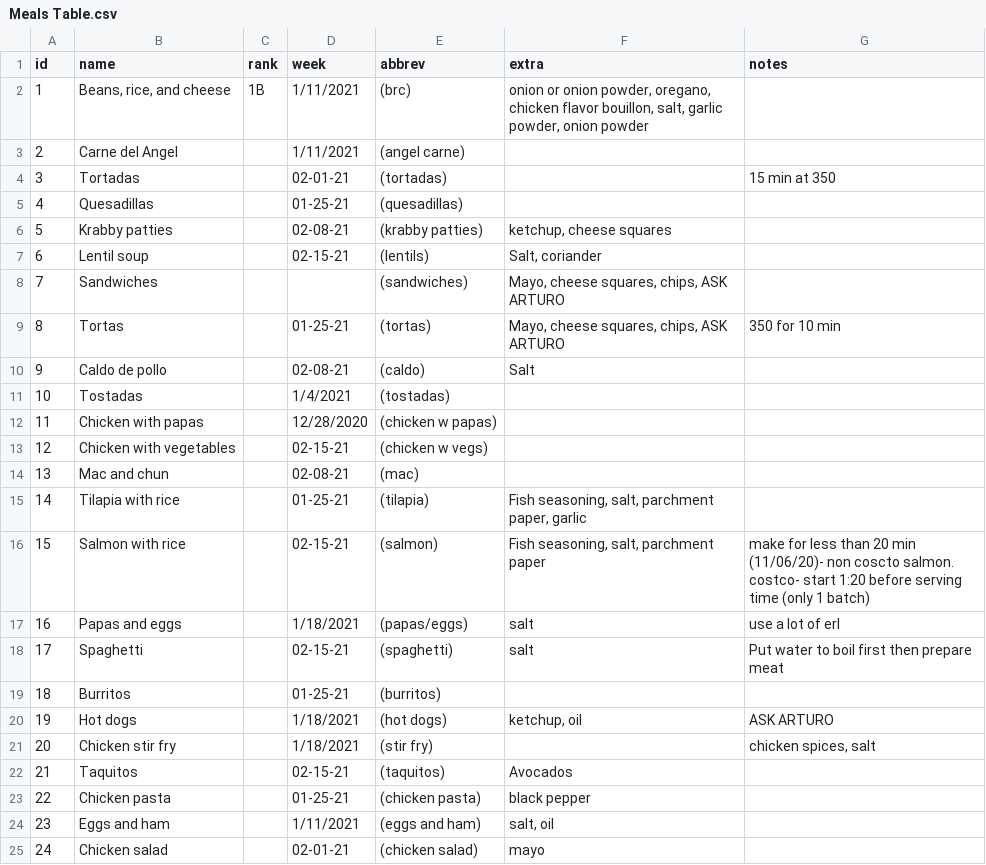
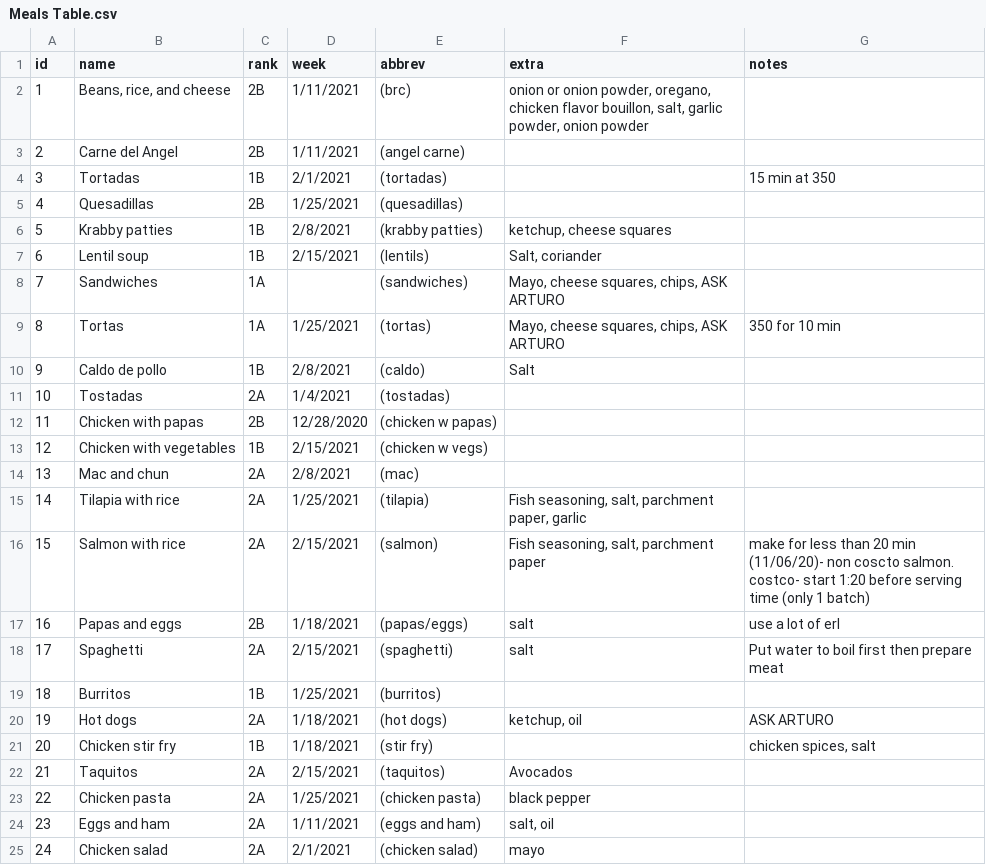
Before and after one commit to agonzalez52/groceries, a CSV file: Meals Table.csv, drawn as a sheet; only a part is shown; the diff covers the shown part only.

Commit message:
update meals sheet with ranks

```diff
--- a/Meals Table.csv
+++ b/Meals Table.csv
@@ -1,25 +1,25 @@
 id,name,rank,week,abbrev,extra,notes
-1,"Beans, rice, and cheese",1B,1/11/2021,(brc),"onion or onion powder, oregano, chicken flavor bouillon, salt, garlic powder, onion powder",
-2,Carne del Angel,,1/11/2021,(angel carne),,
-3,Tortadas,,02-01-21,(tortadas),,15 min at 350
-4,Quesadillas,,01-25-21,(quesadillas),,
-5,Krabby patties,,02-08-21,(krabby patties),"ketchup, cheese squares",
-6,Lentil soup,,02-15-21,(lentils),"Salt, coriander",
-7,Sandwiches,,,(sandwiches),"Mayo, cheese squares, chips, ASK ARTURO",
-8,Tortas,,01-25-21,(tortas),"Mayo, cheese squares, chips, ASK ARTURO",350 for 10 min
-9,Caldo de pollo,,02-08-21,(caldo),Salt,
-10,Tostadas,,1/4/2021,(tostadas),,
-11,Chicken with papas,,12/28/2020,(chicken w papas),,
-12,Chicken with vegetables,,02-15-21,(chicken w vegs),,
-13,Mac and chun,,02-08-21,(mac),,
-14,Tilapia with rice,,01-25-21,(tilapia),"Fish seasoning, salt, parchment paper, garlic",
-15,Salmon with rice,,02-15-21,(salmon),"Fish seasoning, salt, parchment paper",make for less than 20 min (11/06/20)- non coscto salmon. costco- start 1:20 before serving time (only 1 batch)
-16,Papas and eggs,,1/18/2021,(papas/eggs),salt,use a lot of erl
-17,Spaghetti,,02-15-21,(spaghetti),salt,Put water to boil first then prepare meat
-18,Burritos,,01-25-21,(burritos),,
-19,Hot dogs,,1/18/2021,(hot dogs),"ketchup, oil",ASK ARTURO
-20,Chicken stir fry,,1/18/2021,(stir fry),,"chicken spices, salt"
-21,Taquitos,,02-15-21,(taquitos),Avocados,
-22,Chicken pasta,,01-25-21,(chicken pasta),black pepper,
-23,Eggs and ham,,1/11/2021,(eggs and ham),"salt, oil",
-24,Chicken salad,,02-01-21,(chicken salad),mayo,
+1,"Beans, rice, and cheese",2B,1/11/2021,(brc),"onion or onion powder, oregano, chicken flavor bouillon, salt, garlic powder, onion powder",
+2,Carne del Angel,2B,1/11/2021,(angel carne),,
+3,Tortadas,1B,2/1/2021,(tortadas),,15 min at 350
+4,Quesadillas,2B,1/25/2021,(quesadillas),,
+5,Krabby patties,1B,2/8/2021,(krabby patties),"ketchup, cheese squares",
+6,Lentil soup,1B,2/15/2021,(lentils),"Salt, coriander",
+7,Sandwiches,1A,,(sandwiches),"Mayo, cheese squares, chips, ASK ARTURO",
+8,Tortas,1A,1/25/2021,(tortas),"Mayo, cheese squares, chips, ASK ARTURO",350 for 10 min
+9,Caldo de pollo,1B,2/8/2021,(caldo),Salt,
+10,Tostadas,2A,1/4/2021,(tostadas),,
+11,Chicken with papas,2B,12/28/2020,(chicken w papas),,
+12,Chicken with vegetables,1B,2/15/2021,(chicken w vegs),,
+13,Mac and chun,2A,2/8/2021,(mac),,
+14,Tilapia with rice,2A,1/25/2021,(tilapia),"Fish seasoning, salt, parchment paper, garlic",
+15,Salmon with rice,2A,2/15/2021,(salmon),"Fish seasoning, salt, parchment paper",make for less than 20 min (11/06/20)- non coscto salmon. costco- start 1:20 before serving time (only 1 batch)
+16,Papas and eggs,2B,1/18/2021,(papas/eggs),salt,use a lot of erl
+17,Spaghetti,2A,2/15/2021,(spaghetti),salt,Put water to boil first then prepare meat
+18,Burritos,1B,1/25/2021,(burritos),,
+19,Hot dogs,2A,1/18/2021,(hot dogs),"ketchup, oil",ASK ARTURO
+20,Chicken stir fry,1B,1/18/2021,(stir fry),,"chicken spices, salt"
+21,Taquitos,2A,2/15/2021,(taquitos),Avocados,
+22,Chicken pasta,2A,1/25/2021,(chicken pasta),black pepper,
+23,Eggs and ham,2A,1/11/2021,(eggs and ham),"salt, oil",
+24,Chicken salad,2A,2/1/2021,(chicken salad),mayo,
```
Also changed, not shown: 20 edited cells elsewhere in this file.
